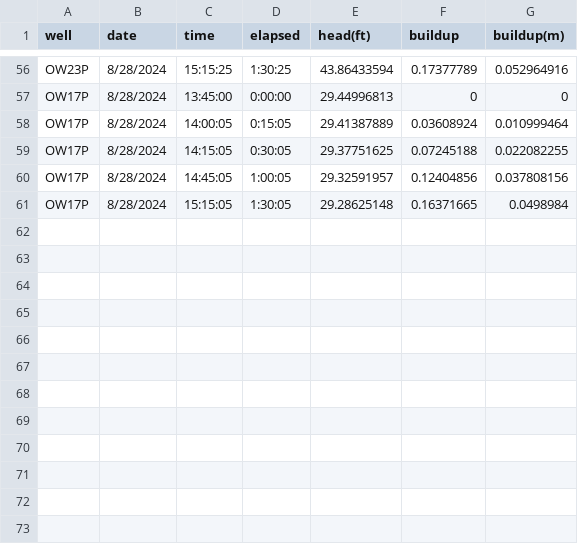
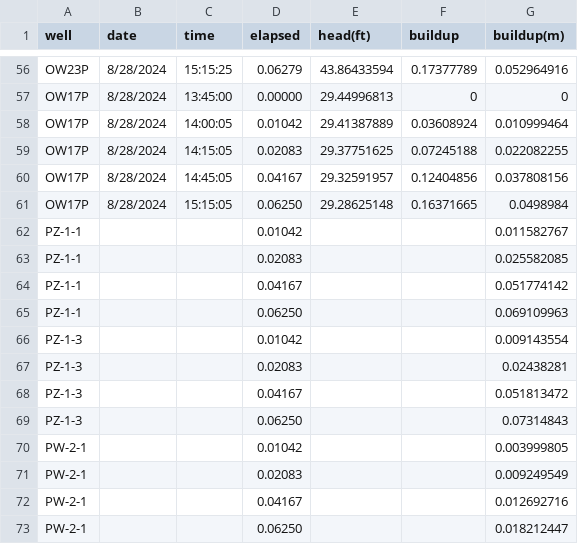
Before and after one commit to philliperalin/MLAC-3D-HT, a CSV file: data/PMW-3.csv, drawn as a sheet; only a part is shown, gaps mark what is left out; the diff covers the shown part only; the diff names each change by its address in the sheet, - before the commit and + after, or states it on an @@ line.

```diff
--- a/data/PMW-3.csv
+++ b/data/PMW-3.csv
-D56 (elapsed): 1:30:25
+D56 (elapsed): 0.06279
-D57 (elapsed): 0:00:00
+D57 (elapsed): 0.00000
-D58 (elapsed): 0:15:05
+D58 (elapsed): 0.01042
-D59 (elapsed): 0:30:05
+D59 (elapsed): 0.02083
-D60 (elapsed): 1:00:05
+D60 (elapsed): 0.04167
-D61 (elapsed): 1:30:05
+D61 (elapsed): 0.06250
+row 62: PZ-1-1 |  |  | 0.01042 |  |  | 0.011582767
+row 63: PZ-1-1 |  |  | 0.02083 |  |  | 0.025582085
+row 64: PZ-1-1 |  |  | 0.04167 |  |  | 0.051774142
+row 65: PZ-1-1 |  |  | 0.06250 |  |  | 0.069109963
+row 66: PZ-1-3 |  |  | 0.01042 |  |  | 0.009143554
+row 67: PZ-1-3 |  |  | 0.02083 |  |  | 0.02438281
+row 68: PZ-1-3 |  |  | 0.04167 |  |  | 0.051813472
+row 69: PZ-1-3 |  |  | 0.06250 |  |  | 0.07314843
+row 70: PW-2-1 |  |  | 0.01042 |  |  | 0.003999805
+row 71: PW-2-1 |  |  | 0.02083 |  |  | 0.009249549
+row 72: PW-2-1 |  |  | 0.04167 |  |  | 0.012692716
+row 73: PW-2-1 |  |  | 0.06250 |  |  | 0.018212447
```
Also changed, not shown: 69 edited cells elsewhere in this file, data/PMW-6.csv, 20 other files.
